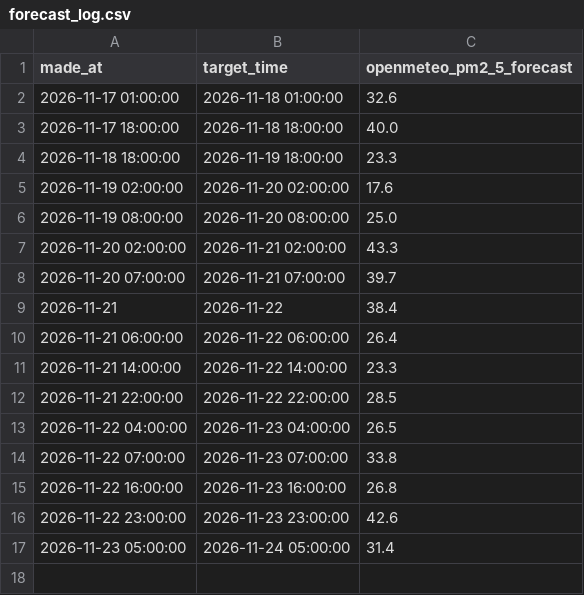
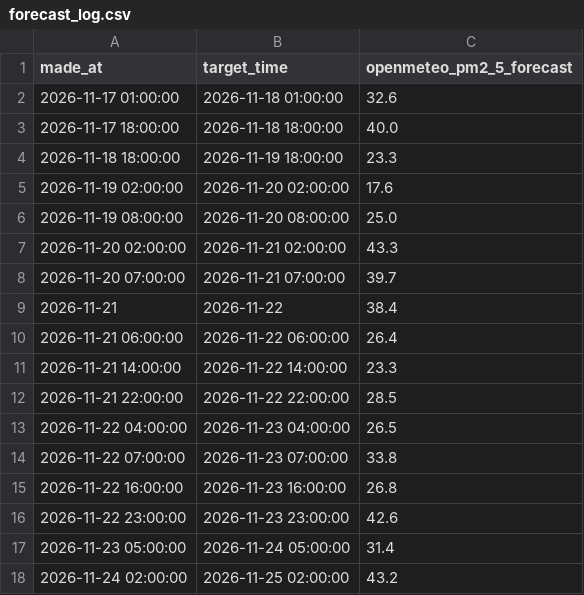
Before and after one commit to Naresh-Kumar17/Air_Quality_Forcasating-, a CSV file: forecast_log.csv, drawn as a sheet; the diff names each change by its address in the sheet, - before the commit and + after, or states it on an @@ line.

```diff
--- a/forecast_log.csv
+++ b/forecast_log.csv
+row 18: 2026-11-24 02:00:00 | 2026-11-25 02:00:00 | 43.2
```
Also changed, not shown: live_data.csv.
